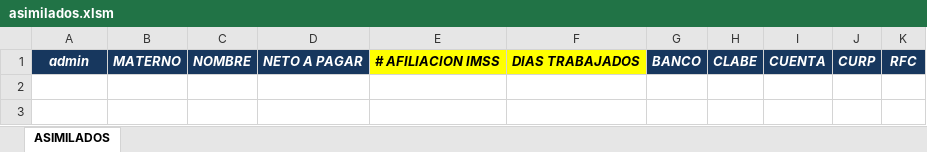
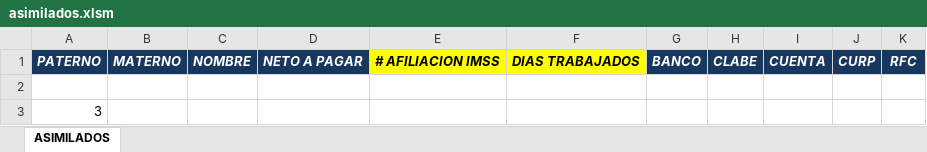
Before and after one commit to OperadoraNominas/OperadoraNominas, an Excel workbook: OperadoraNominas/bin/Debug/Archivos/asimilados.xlsm, sheet ASIMILADOS, drawn as a sheet; values as stored, in another font and other column widths than the file's, no borders; the diff names each change by its address in the sheet, - before the commit and + after, or states it on an @@ line.

```diff
--- a/OperadoraNominas/bin/Debug/Archivos/asimilados.xlsm (sheet ASIMILADOS)
+++ b/OperadoraNominas/bin/Debug/Archivos/asimilados.xlsm (sheet ASIMILADOS)
-A1: admin
+A1: PATERNO
+row 2: (empty)
+row 3: 3
```
Also changed, not shown: 33 other files.
